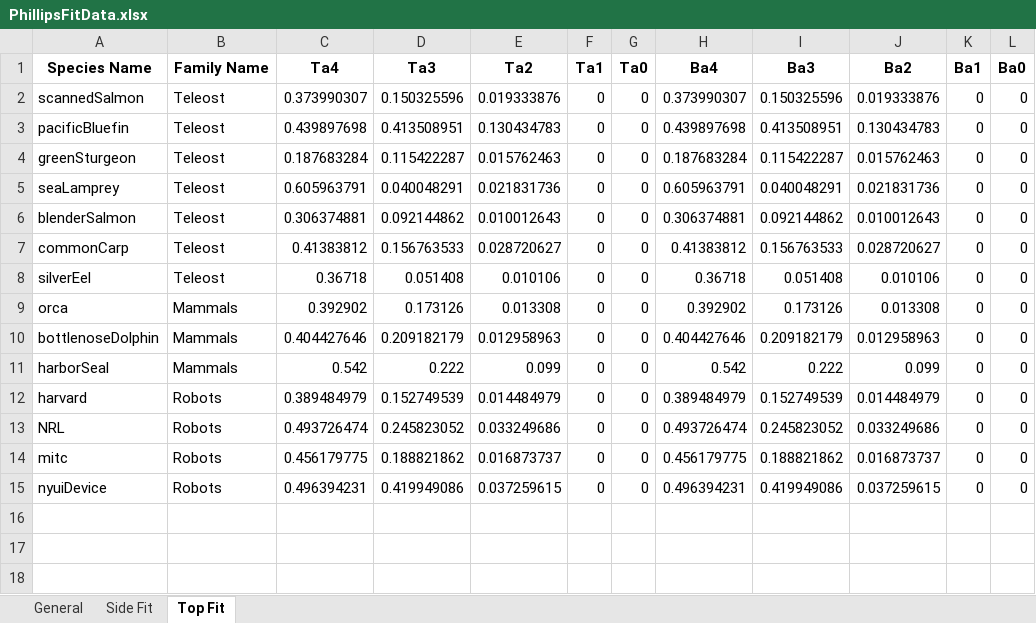
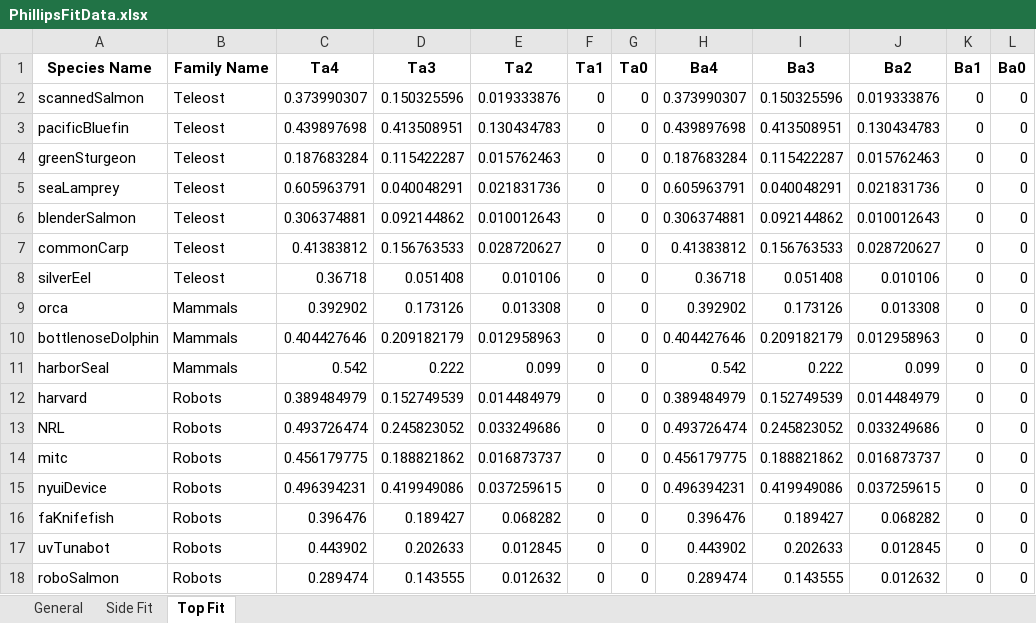
Before and after one commit to michaelcoe/Ika-Fit, an Excel workbook: PhillipsFitData.xlsx, sheet Top Fit, drawn as a sheet; values as stored, in another font and other column widths than the file's, no borders; the diff names each change by its address in the sheet, - before the commit and + after, or states it on an @@ line.

```diff
--- a/PhillipsFitData.xlsx (sheet Top Fit)
+++ b/PhillipsFitData.xlsx (sheet Top Fit)
+row 16: faKnifefish | Robots | 0.396476 | 0.189427 | 0.068282 | 0 | 0 | 0.396476 | 0.189427 | 0.068282 | 0 | 0
+row 17: uvTunabot | Robots | 0.443902 | 0.202633 | 0.012845 | 0 | 0 | 0.443902 | 0.202633 | 0.012845 | 0 | 0
+row 18: roboSalmon | Robots | 0.289474 | 0.143555 | 0.012632 | 0 | 0 | 0.289474 | 0.143555 | 0.012632 | 0 | 0
```
Also changed, not shown: sheet Side Fit, sheet General, PowerAndThrustData.xlsx, phillips_COT_data.xlsx, 15 other files.
